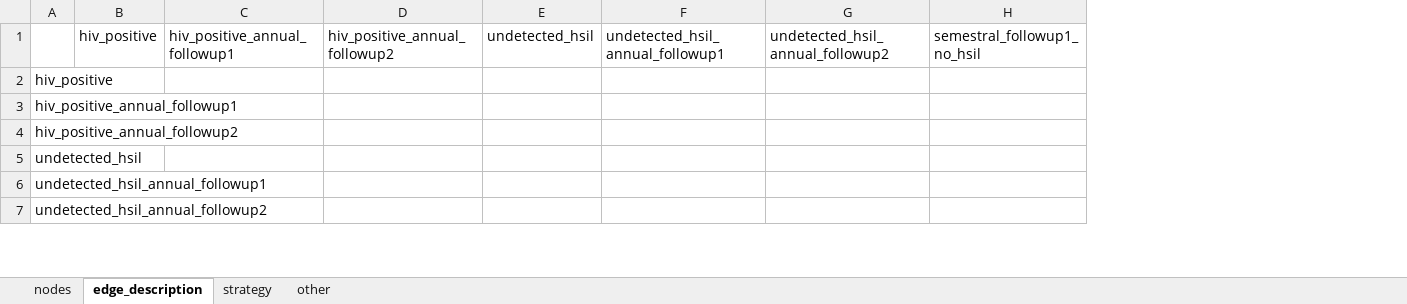
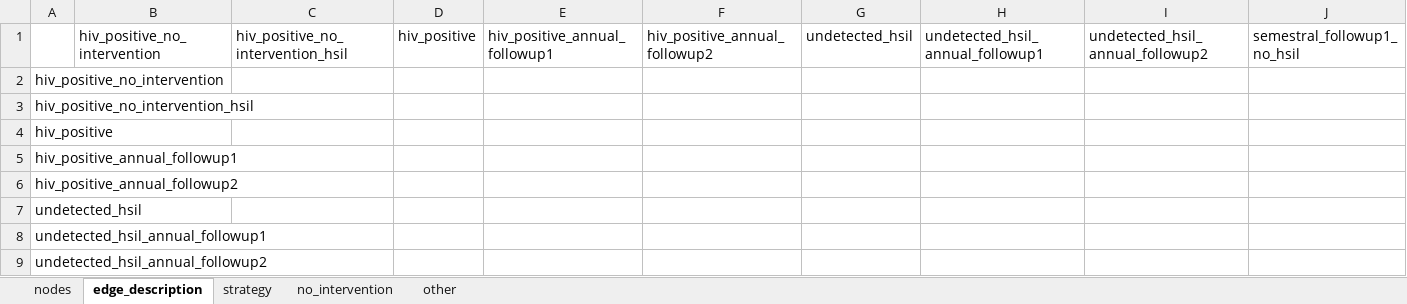
Before and after one commit to david-gomez-guillen/cea-anus, an Excel workbook: models/markov.xlsx, sheet edge_description, drawn as a sheet; only a part is shown; values as stored, in another font and other column widths than the file's, no borders; addresses are those after the commit; rows hold the shown columns only; the diff names each change by its address in the sheet, - before the commit and + after, or states it on an @@ line.

```diff
--- a/models/markov.xlsx (sheet edge_description)
+++ b/models/markov.xlsx (sheet edge_description)
+sheet tab: no_intervention
+column B, row 1: hiv_positive_no_intervention
+column C, row 1: hiv_positive_no_intervention_hsil
+row 2: hiv_positive_no_intervention
+row 3: hiv_positive_no_intervention_hsil
```
Also changed, not shown: sheet other, sheet strategy, sheet nodes, params/context.xlsx, 22 other files.
